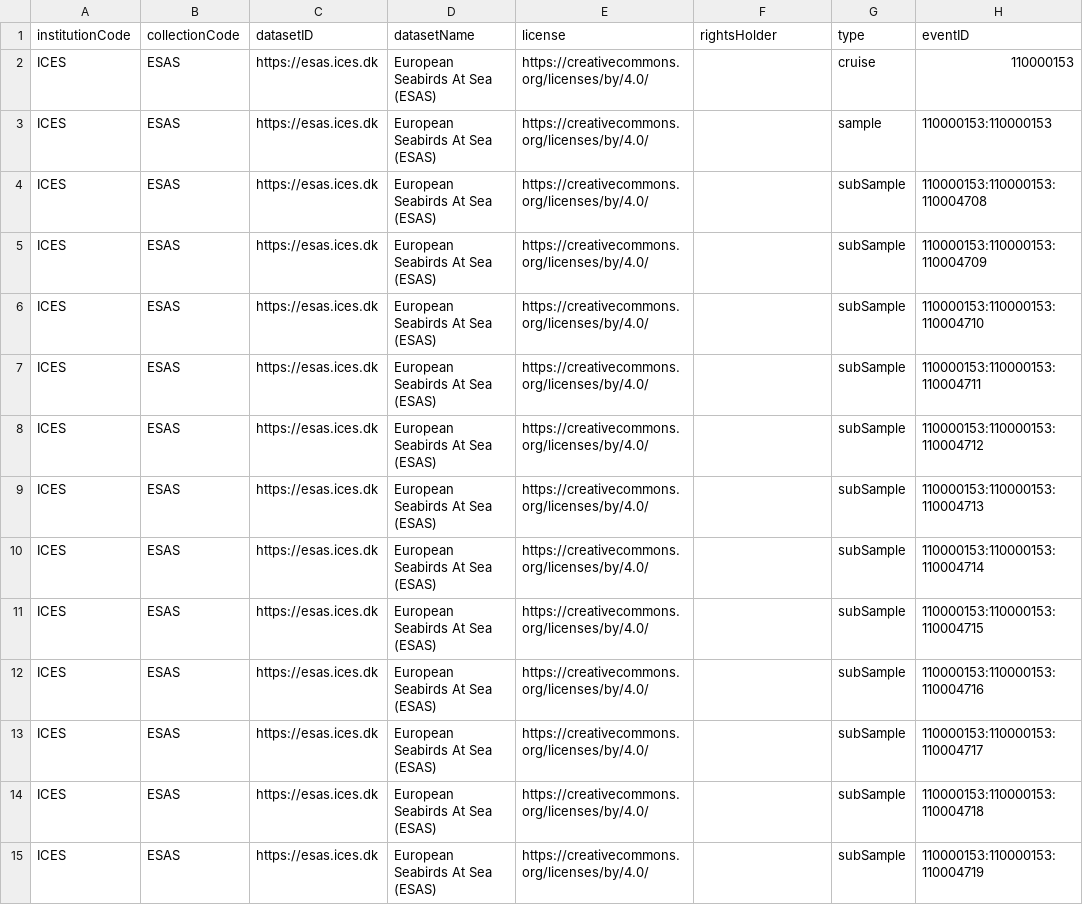
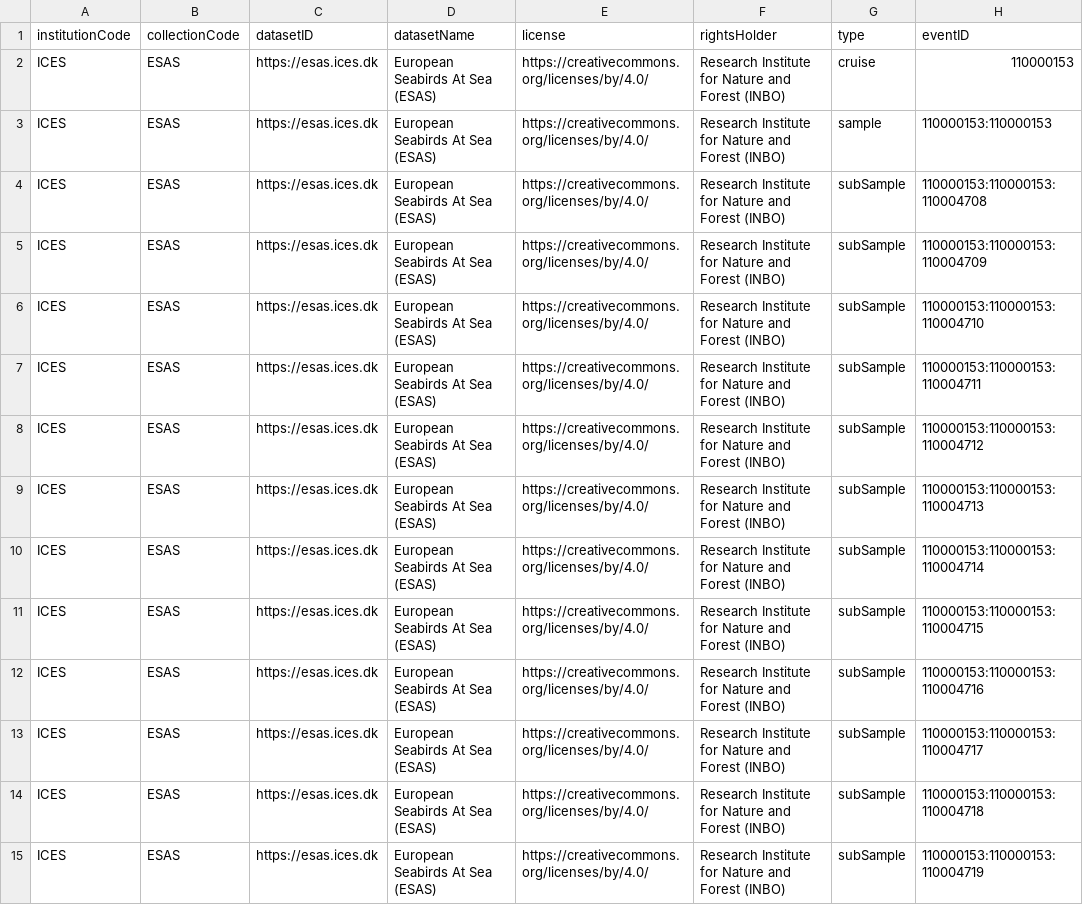
Before and after one commit to EMODnet/esas2obis, a CSV file: data/processed_sample/event.csv, drawn as a sheet; only a part is shown; the diff covers the shown part only; the diff names each change by its address in the sheet, - before the commit and + after, or states it on an @@ line.

Commit message:
Map dataRightsHolder
See #24

```diff
--- a/data/processed_sample/event.csv
+++ b/data/processed_sample/event.csv
-F2:F15 (rightsHolder): (empty)
+F2:F15 (rightsHolder): Research Institute for Nature and Forest (INBO)
```
Also changed, not shown: 30 edited cells elsewhere in this file, 2 other files.
